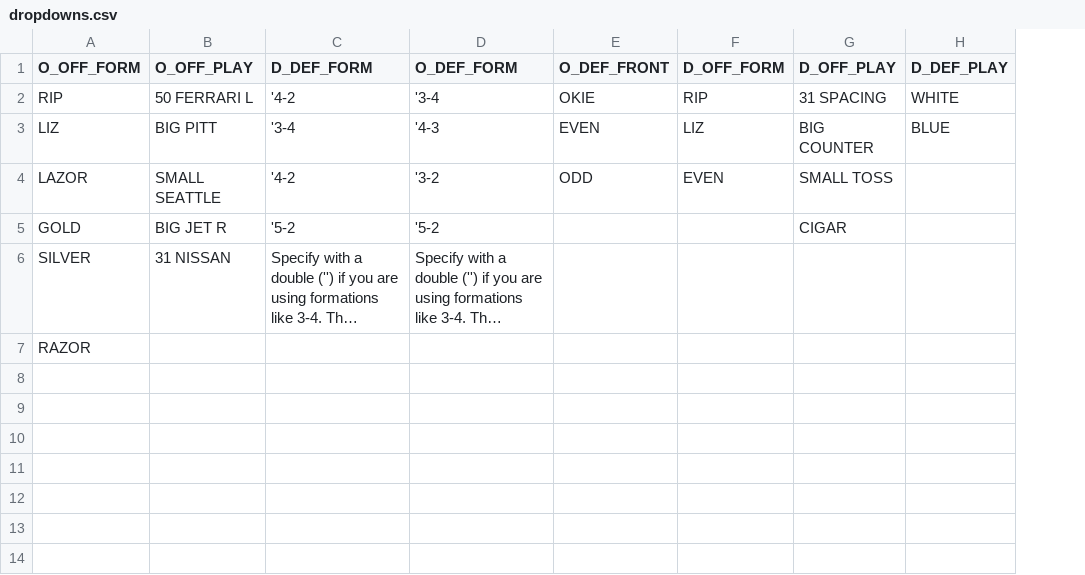
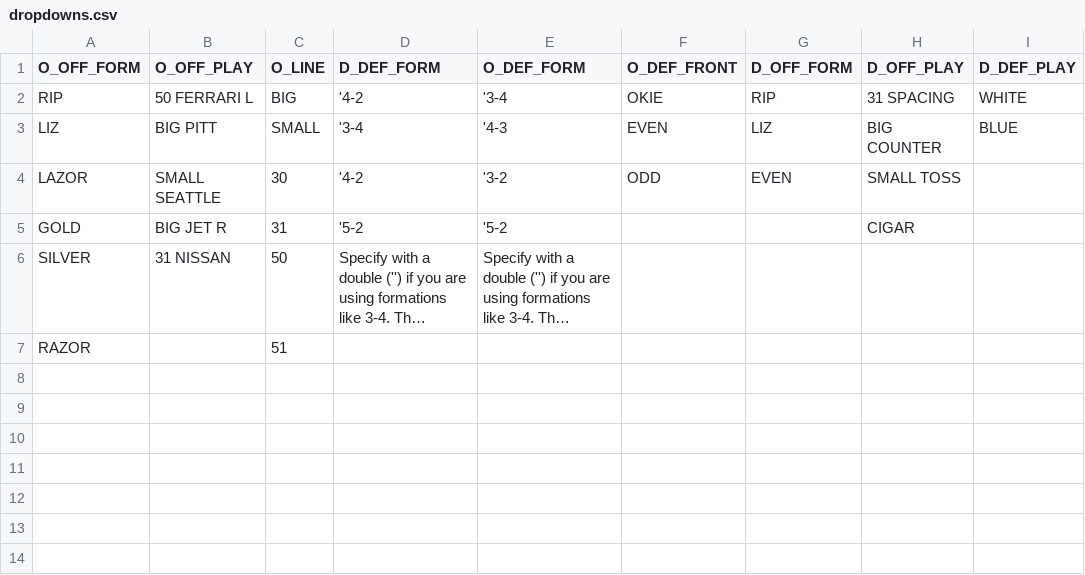
Before and after one commit to mfragnito93/GridIron, a CSV file: GridIron/data/lists/dropdowns.csv, drawn as a sheet; only a part is shown; long unchanged cells end in …; the diff names each change by its address in the sheet, - before the commit and + after, or states it on an @@ line.

```diff
--- a/GridIron/data/lists/dropdowns.csv
+++ b/GridIron/data/lists/dropdowns.csv
+column C (O_LINE), rows 2-7: BIG | SMALL | 30 | 31 | 50 | 51
```
Also changed, not shown: GridIron/data/plays/plays.csv, GridIron/data/templates/dropdowns.csv, 6 other files.
